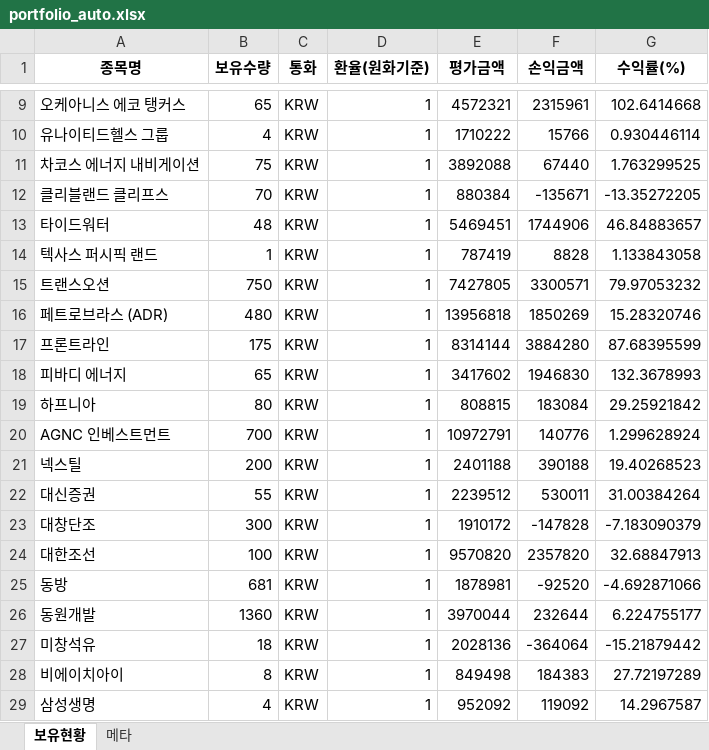
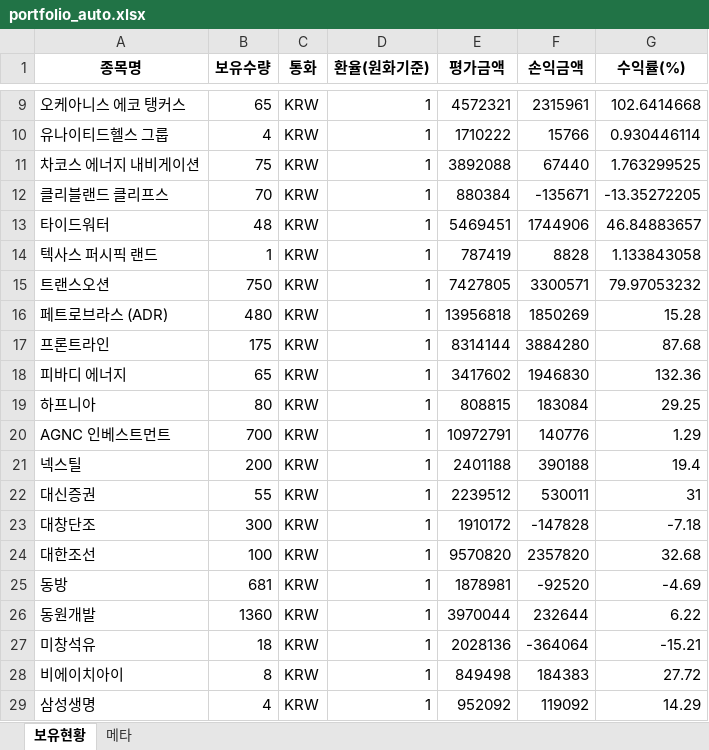
Before and after one commit to ssungjun83/invest_diary, an Excel workbook: portfolio_auto.xlsx, sheet 보유현황, drawn as a sheet; only a part is shown, gaps mark what is left out; values as stored, in another font and other column widths than the file's, no borders; the diff names each change by its address in the sheet, - before the commit and + after, or states it on an @@ line.

Commit message:
auto: portfolio snapshot 2026-03-18 (2026-03-18T11:42:17)

```diff
--- a/portfolio_auto.xlsx (sheet 보유현황)
+++ b/portfolio_auto.xlsx (sheet 보유현황)
-G16 (수익률(%)): 15.28320746
+G16 (수익률(%)): 15.28
-G17 (수익률(%)): 87.68395599
+G17 (수익률(%)): 87.68
-G18 (수익률(%)): 132.3678993
+G18 (수익률(%)): 132.36
-G19 (수익률(%)): 29.25921842
+G19 (수익률(%)): 29.25
-G20 (수익률(%)): 1.299628924
+G20 (수익률(%)): 1.29
-G21 (수익률(%)): 19.40268523
+G21 (수익률(%)): 19.4
-G22 (수익률(%)): 31.00384264
+G22 (수익률(%)): 31
-G23 (수익률(%)): -7.183090379
+G23 (수익률(%)): -7.18
-G24 (수익률(%)): 32.68847913
+G24 (수익률(%)): 32.68
-G25 (수익률(%)): -4.692871066
+G25 (수익률(%)): -4.69
-G26 (수익률(%)): 6.224755177
+G26 (수익률(%)): 6.22
-G27 (수익률(%)): -15.21879442
+G27 (수익률(%)): -15.21
-G28 (수익률(%)): 27.72197289
+G28 (수익률(%)): 27.72
-G29 (수익률(%)): 14.2967587
+G29 (수익률(%)): 14.29
```
Also changed, not shown: sheet 메타.
